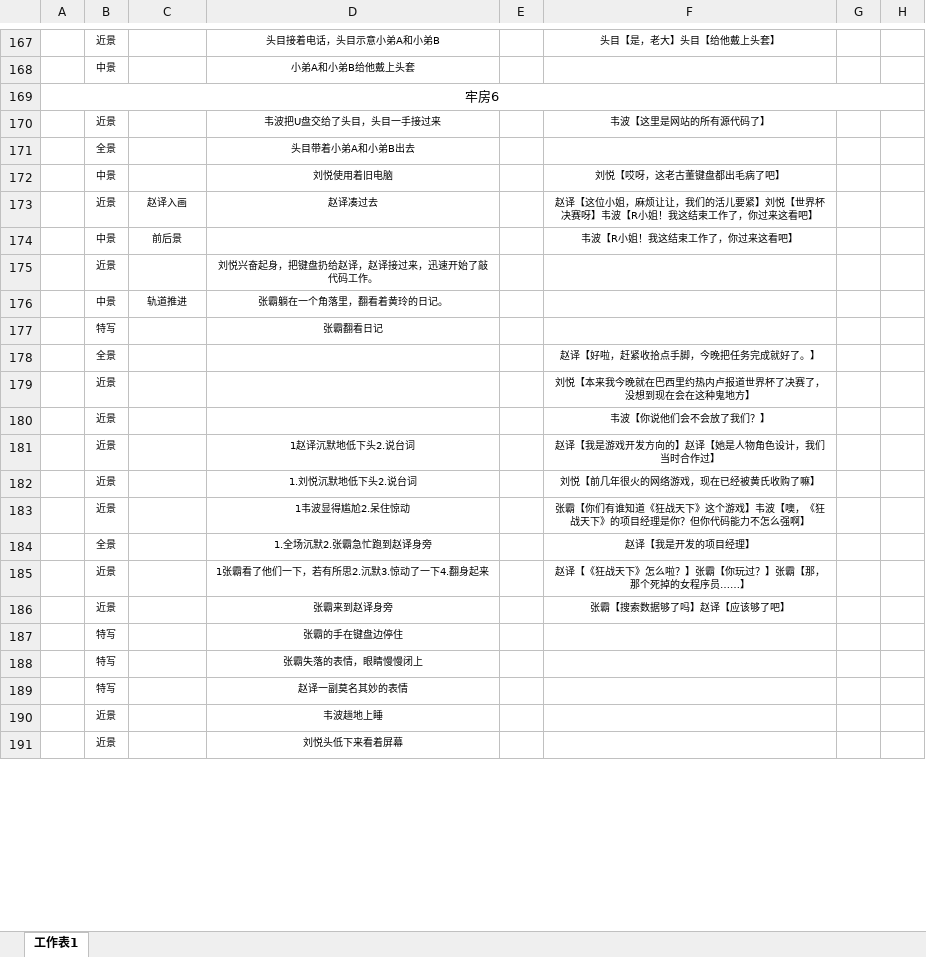
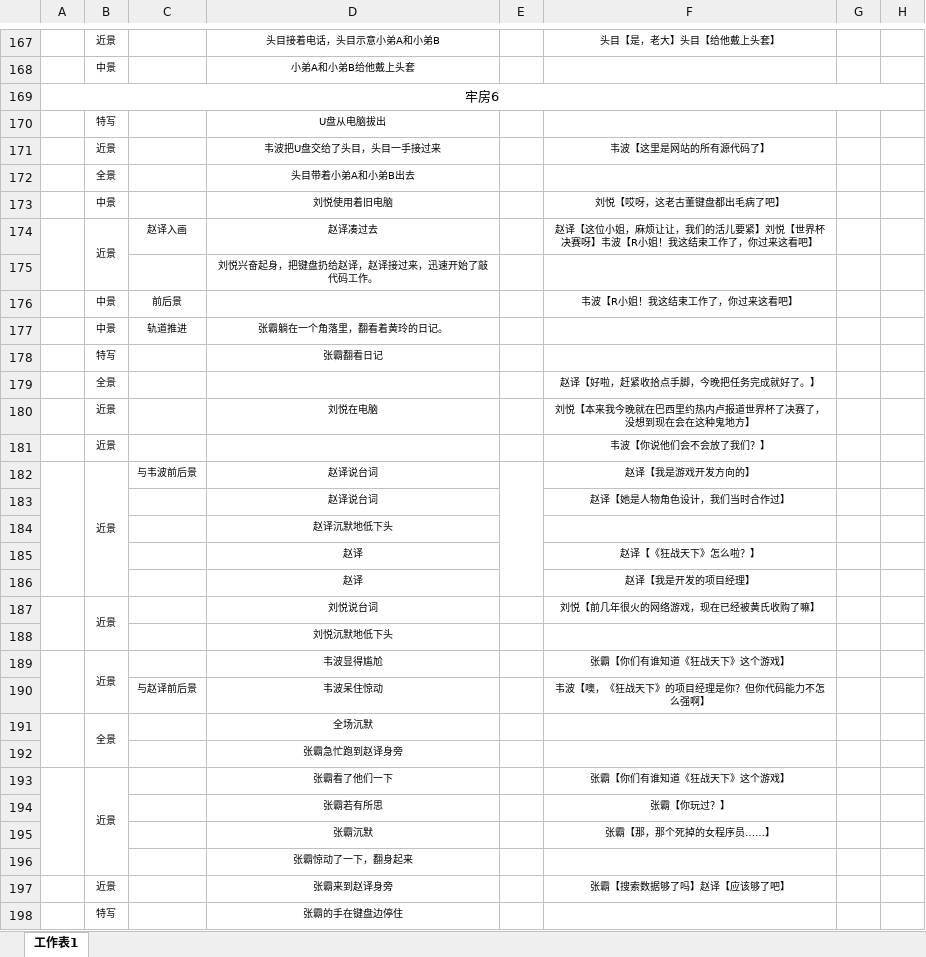
Before and after one commit to dianbaiyizhong/programer, an Excel workbook: programer-牢房篇分镜.xlsx, sheet 工作表1, drawn as a sheet; only a part is shown, gaps mark what is left out; the shorter side is filled out with more unchanged rows; values as stored, in another font and other column widths than the file's, no borders; removed rows and columns are numbered as before the commit, all else as after; the diff covers the shown part only; the diff names each change by its address in the sheet, - before the commit and + after, or states it on an @@ line.

```diff
--- a/programer-牢房篇分镜.xlsx (sheet 工作表1)
+++ b/programer-牢房篇分镜.xlsx (sheet 工作表1)
+row 170:  | 特写 |  | U盘从电脑拔出
+A174:A175 merged
+B174:B175 merged
+row 175:  |  |  | 刘悦兴奋起身，把键盘扔给赵译，赵译接过来，迅速开始了敲代码工作。
-row 175:  | 近景 |  | 刘悦兴奋起身，把键盘扔给赵译，赵译接过来，迅速开始了敲代码工作。
-D180: (empty)
+D180: 刘悦在电脑
-row 181:  | 近景 |  | 1赵译沉默地低下头2.说台词 |  | 赵译【我是游戏开发方向的】赵译【她是人物角色设计，我们当时合作过】
+row 182:  | 近景 | 与韦波前后景 | 赵译说台词 |  | 赵译【我是游戏开发方向的】
+row 183:  |  |  | 赵译说台词 |  | 赵译【她是人物角色设计，我们当时合作过】
+row 184:  |  |  | 赵译沉默地低下头
+row 185:  |  |  | 赵译 |  | 赵译【《狂战天下》怎么啦？】
+row 186:  |  |  | 赵译 |  | 赵译【我是开发的项目经理】
+A187:A188 merged
+B187:B188 merged
-D187: 1.刘悦沉默地低下头2.说台词
+D187: 刘悦说台词
+row 188:  |  |  | 刘悦沉默地低下头
+A189:A190 merged
+B189:B190 merged
-D189: 1韦波显得尴尬2.呆住惊动
+D189: 韦波显得尴尬
-F189: 张霸【你们有谁知道《狂战天下》这个游戏】韦波【噢，《狂战天下》的项目经理是你？但你代码能力不怎么强啊】
+F189: 张霸【你们有谁知道《狂战天下》这个游戏】
-row 184:  | 全景 |  | 1.全场沉默2.张霸急忙跑到赵译身旁 |  | 赵译【我是开发的项目经理】
-row 185:  | 近景 |  | 1张霸看了他们一下，若有所思2.沉默3.惊动了一下4.翻身起来 |  | 赵译【《狂战天下》怎么啦？】张霸【你玩过？】张霸【那，那个死掉的女程序员……】
+row 190:  |  | 与赵译前后景 | 韦波呆住惊动 |  | 韦波【噢，《狂战天下》的项目经理是你？但你代码能力不怎么强啊】
+row 191:  | 全景 |  | 全场沉默
+row 192:  |  |  | 张霸急忙跑到赵译身旁
+row 193:  | 近景 |  | 张霸看了他们一下 |  | 张霸【你们有谁知道《狂战天下》这个游戏】
+row 194:  |  |  | 张霸若有所思 |  | 张霸【你玩过？】
+row 195:  |  |  | 张霸沉默 |  | 张霸【那，那个死掉的女程序员……】
+row 196:  |  |  | 张霸惊动了一下，翻身起来
```
Also changed, not shown: 11 added rows, 5 removed rows, 9 edited cells and merged cells elsewhere in this sheet, 1 other file.
